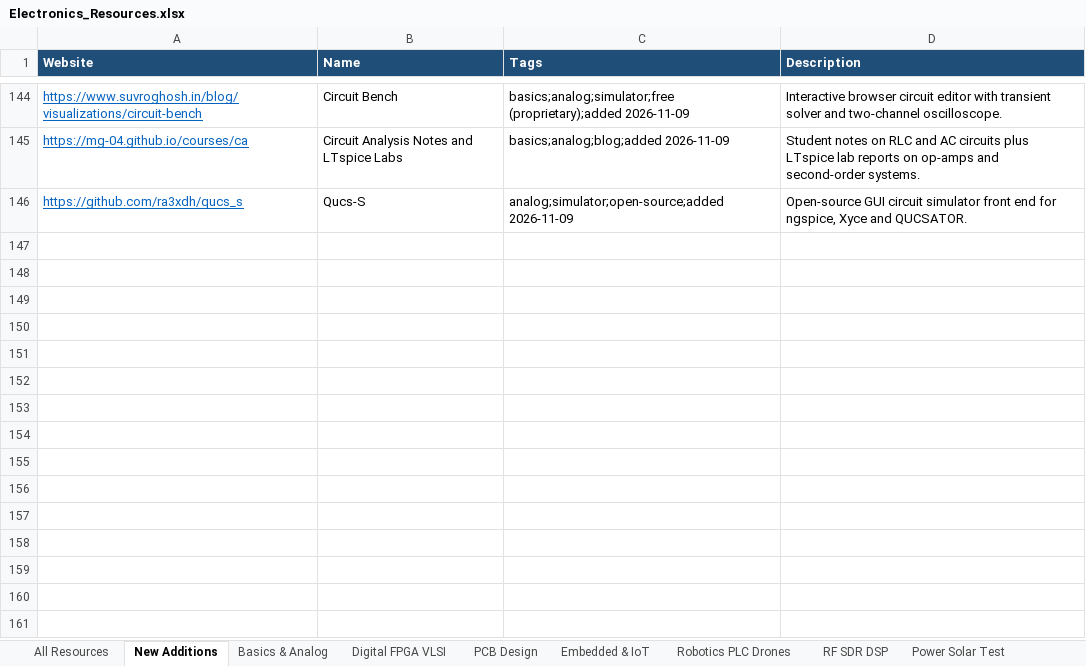
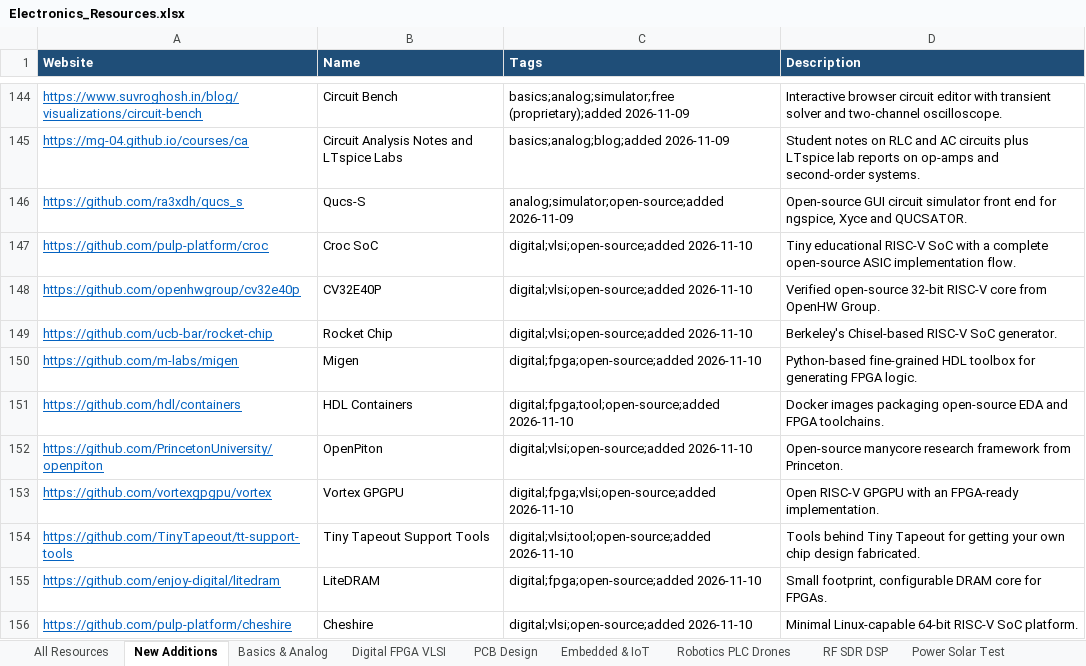
Before and after one commit to manepalliteja37/awesome-free-electronics, an Excel workbook: data/Electronics_Resources.xlsx, sheet New Additions, drawn as a sheet; only a part is shown, gaps mark what is left out; values as stored, in another font and other column widths than the file's, no borders; the diff names each change by its address in the sheet, - before the commit and + after, or states it on an @@ line.

```diff
--- a/data/Electronics_Resources.xlsx (sheet New Additions)
+++ b/data/Electronics_Resources.xlsx (sheet New Additions)
+row 147: https://github.com/pulp-platform/croc | Croc SoC | digital;vlsi;open-source;added 2026-11-10 | Tiny educational RISC-V SoC with a complete open-source ASIC implementation flow.
+row 148: https://github.com/openhwgroup/cv32e40p | CV32E40P | digital;vlsi;open-source;added 2026-11-10 | Verified open-source 32-bit RISC-V core from OpenHW Group.
+row 149: https://github.com/ucb-bar/rocket-chip | Rocket Chip | digital;vlsi;open-source;added 2026-11-10 | Berkeley's Chisel-based RISC-V SoC generator.
+row 150: https://github.com/m-labs/migen | Migen | digital;fpga;open-source;added 2026-11-10 | Python-based fine-grained HDL toolbox for generating FPGA logic.
+row 151: https://github.com/hdl/containers | HDL Containers | digital;fpga;tool;open-source;added 2026-11-10 | Docker images packaging open-source EDA and FPGA toolchains.
+row 152: https://github.com/PrincetonUniversity/openpiton | OpenPiton | digital;vlsi;open-source;added 2026-11-10 | Open-source manycore research framework from Princeton.
+row 153: https://github.com/vortexgpgpu/vortex | Vortex GPGPU | digital;fpga;vlsi;open-source;added 2026-11-10 | Open RISC-V GPGPU with an FPGA-ready implementation.
+row 154: https://github.com/TinyTapeout/tt-support-tools | Tiny Tapeout Support Tools | digital;vlsi;tool;open-source;added 2026-11-10 | Tools behind Tiny Tapeout for getting your own chip design fabricated.
+row 155: https://github.com/enjoy-digital/litedram | LiteDRAM | digital;fpga;open-source;added 2026-11-10 | Small footprint, configurable DRAM core for FPGAs.
+row 156: https://github.com/pulp-platform/cheshire | Cheshire | digital;vlsi;open-source;added 2026-11-10 | Minimal Linux-capable 64-bit RISC-V SoC platform.
```
Also changed, not shown: sheet All Resources, 4 other files.
